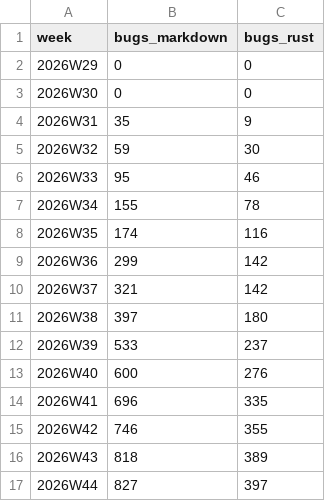
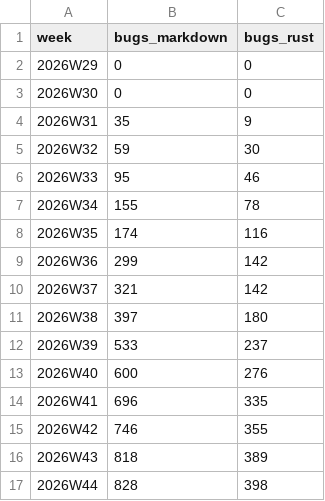
Before and after one commit to nifeos/nife, a CSV file: notes/project-metrics/bugs.csv, drawn as a sheet.

```diff
--- a/notes/project-metrics/bugs.csv
+++ b/notes/project-metrics/bugs.csv
@@ -16,2 +16,2 @@ week,bugs_markdown,bugs_rust
 2026W43,818,389
-2026W44,827,397
+2026W44,828,398
```
Also changed, not shown: notes/project-metrics/comment-by-directory.csv, notes/project-metrics/homes.csv, 19 other files.
